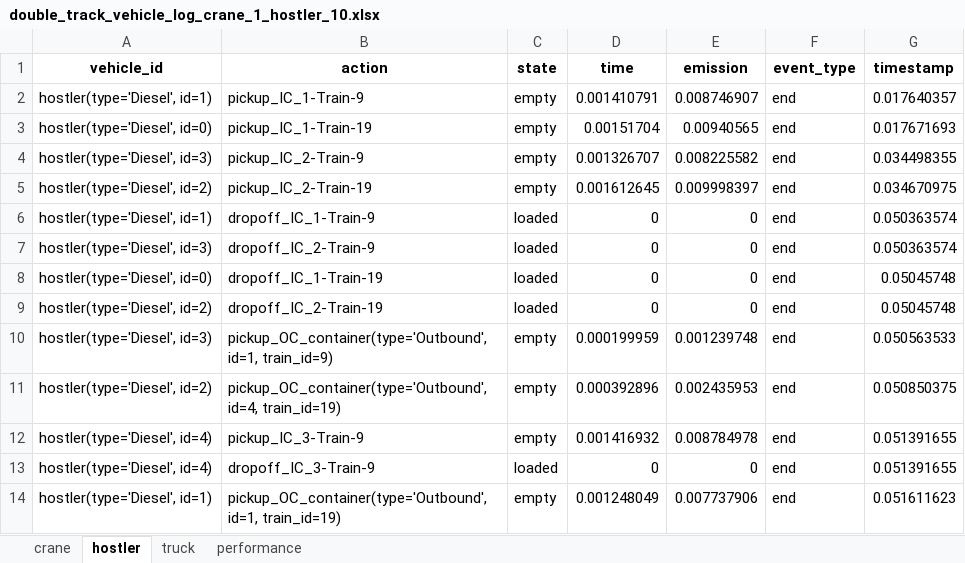
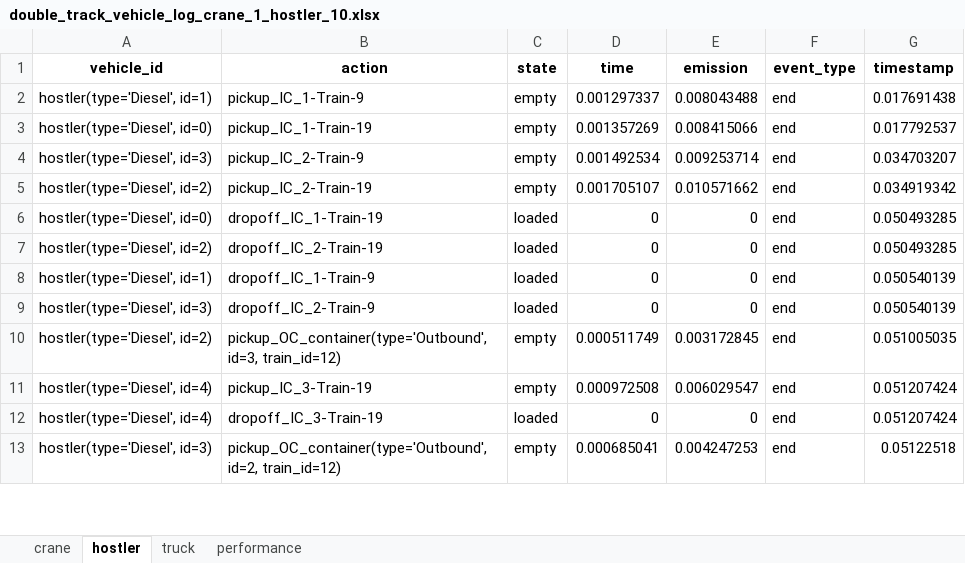
Before and after one commit to NREL/altrios, an Excel workbook: python/demos/double_track_results/double_track_vehicle_log_crane_1_hostler_10.xlsx, sheet hostler, drawn as a sheet; only a part is shown; values as stored, in another font and other column widths than the file's, no borders; removed rows and columns are numbered as before the commit, all else as after; the diff covers the shown part only; the diff names each change by its address in the sheet, - before the commit and + after, or states it on an @@ line.

```diff
--- a/python/demos/double_track_results/double_track_vehicle_log_crane_1_hostler_10.xlsx (sheet hostler)
+++ b/python/demos/double_track_results/double_track_vehicle_log_crane_1_hostler_10.xlsx (sheet hostler)
-D2 (time): 0.001410791
+D2 (time): 0.001297337
-E2 (emission): 0.008746907
+E2 (emission): 0.008043488
-G2 (timestamp): 0.017640357
+G2 (timestamp): 0.017691438
-D3 (time): 0.00151704
+D3 (time): 0.001357269
-E3 (emission): 0.00940565
+E3 (emission): 0.008415066
-G3 (timestamp): 0.017671693
+G3 (timestamp): 0.017792537
-D4 (time): 0.001326707
+D4 (time): 0.001492534
-E4 (emission): 0.008225582
+E4 (emission): 0.009253714
-G4 (timestamp): 0.034498355
+G4 (timestamp): 0.034703207
-D5 (time): 0.001612645
+D5 (time): 0.001705107
-E5 (emission): 0.009998397
+E5 (emission): 0.010571662
-G5 (timestamp): 0.034670975
+G5 (timestamp): 0.034919342
-row 6: hostler(type='Diesel', id=1) | dropoff_IC_1-Train-9 | loaded | 0 | 0 | end | 0.050363574
-row 7: hostler(type='Diesel', id=3) | dropoff_IC_2-Train-9 | loaded | 0 | 0 | end | 0.050363574
-G6:G7 (timestamp): 0.05045748
+G6:G7 (timestamp): 0.050493285
+row 8: hostler(type='Diesel', id=1) | dropoff_IC_1-Train-9 | loaded | 0 | 0 | end | 0.050540139
-B9 (action): pickup_OC_container(type='Outbound', id=1, train_id=9)
+B9 (action): dropoff_IC_2-Train-9
-C9 (state): empty
+C9 (state): loaded
-D9 (time): 0.000199959
+D9 (time): 0
-E9 (emission): 0.001239748
+E9 (emission): 0
-G9 (timestamp): 0.050563533
+G9 (timestamp): 0.050540139
-B10 (action): pickup_OC_container(type='Outbound', id=4, train_id=19)
+B10 (action): pickup_OC_container(type='Outbound', id=3, train_id=12)
-D10 (time): 0.000392896
+D10 (time): 0.000511749
-E10 (emission): 0.002435953
+E10 (emission): 0.003172845
-G10 (timestamp): 0.050850375
+G10 (timestamp): 0.051005035
-B11 (action): pickup_IC_3-Train-9
+B11 (action): pickup_IC_3-Train-19
-D11 (time): 0.001416932
+D11 (time): 0.000972508
-E11 (emission): 0.008784978
+E11 (emission): 0.006029547
-G11:G12 (timestamp): 0.051391655
+G11:G12 (timestamp): 0.051207424
-B12 (action): dropoff_IC_3-Train-9
+B12 (action): dropoff_IC_3-Train-19
-row 14: hostler(type='Diesel', id=1) | pickup_OC_container(type='Outbound', id=1, train_id=19) | empty | 0.001248049 | 0.007737906 | end | 0.051611623
+row 13: hostler(type='Diesel', id=3) | pickup_OC_container(type='Outbound', id=2, train_id=12) | empty | 0.000685041 | 0.004247253 | end | 0.05122518
```
Also changed, not shown: 68 added rows, 4 removed rows and 76 edited cells elsewhere in this sheet, sheet truck, sheet crane, sheet performance, python/demos/double_track_results/double_track_simulation_crane_1_hostler_10.xlsx, 1 other file.
